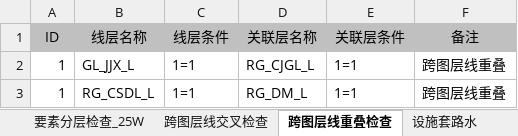
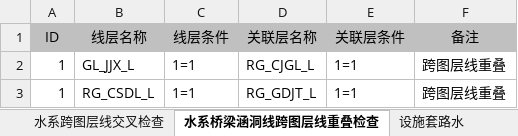
Before and after one commit to wong-hao/MapChecker, an Excel workbook: 开发内容/质检内容配置.xlsx, sheet 水系桥梁涵洞线跨图层线重叠检查, drawn as a sheet; values as stored, in another font and other column widths than the file's, no borders; the diff names each change by its address in the sheet, - before the commit and + after, or states it on an @@ line.

```diff
--- a/开发内容/质检内容配置.xlsx (sheet 水系桥梁涵洞线跨图层线重叠检查)
+++ b/开发内容/质检内容配置.xlsx (sheet 水系桥梁涵洞线跨图层线重叠检查)
-sheet tab: 跨图层线交叉检查
+sheet tab: 水系跨图层线交叉检查
-sheet tab: 跨图层线重叠检查
+sheet tab: 水系桥梁涵洞线跨图层线重叠检查
-D3 (关联层名称): RG_DM_L
+D3 (关联层名称): RG_GDJT_L
```
Also changed, not shown: sheet 水系跨图层线交叉检查, other sheet tabs, 23 other files.
